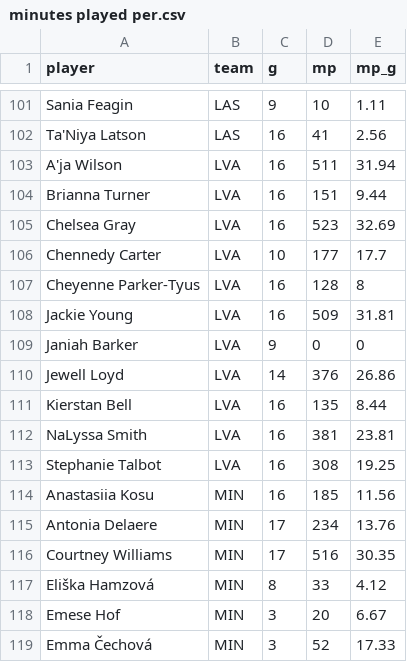
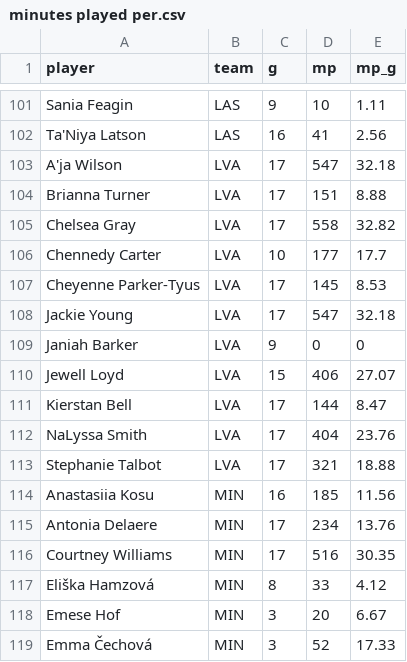
Before and after one commit to joshmartinecon/wnba-ratings, a CSV file: minutes played per.csv, drawn as a sheet; only a part is shown, gaps mark what is left out; the diff covers the shown part only.

```diff
--- a/minutes played per.csv
+++ b/minutes played per.csv
@@ -102,13 +102,13 @@
 "Ta'Niya Latson","LAS",16,41,2.56
-"A'ja Wilson","LVA",16,511,31.94
-"Brianna Turner","LVA",16,151,9.44
-"Chelsea Gray","LVA",16,523,32.69
+"A'ja Wilson","LVA",17,547,32.18
+"Brianna Turner","LVA",17,151,8.88
+"Chelsea Gray","LVA",17,558,32.82
 "Chennedy Carter","LVA",10,177,17.7
-"Cheyenne Parker-Tyus","LVA",16,128,8
-"Jackie Young","LVA",16,509,31.81
+"Cheyenne Parker-Tyus","LVA",17,145,8.53
+"Jackie Young","LVA",17,547,32.18
 "Janiah Barker","LVA",9,0,0
-"Jewell Loyd","LVA",14,376,26.86
-"Kierstan Bell","LVA",16,135,8.44
-"NaLyssa Smith","LVA",16,381,23.81
-"Stephanie Talbot","LVA",16,308,19.25
+"Jewell Loyd","LVA",15,406,27.07
+"Kierstan Bell","LVA",17,144,8.47
+"NaLyssa Smith","LVA",17,404,23.76
+"Stephanie Talbot","LVA",17,321,18.88
 "Anastasiia Kosu","MIN",16,185,11.56
```
Also changed, not shown: 33 edited cells elsewhere in this file, WNBA_Ratings_and_Rotations.csv, WNBA_Team_Ratings.csv, 7 other files.
